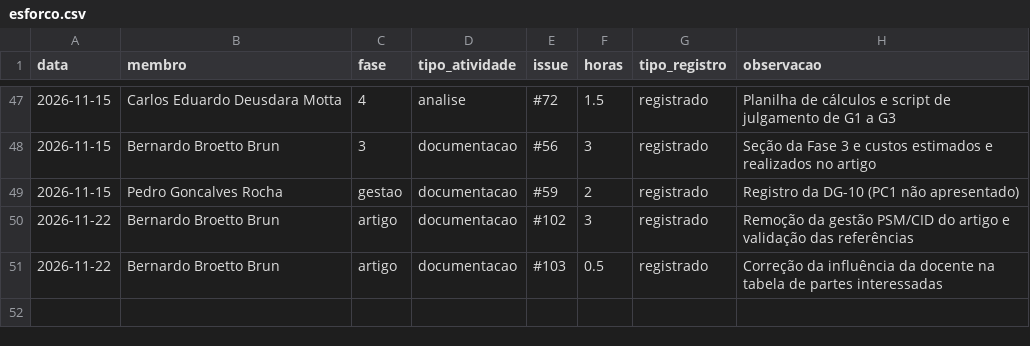
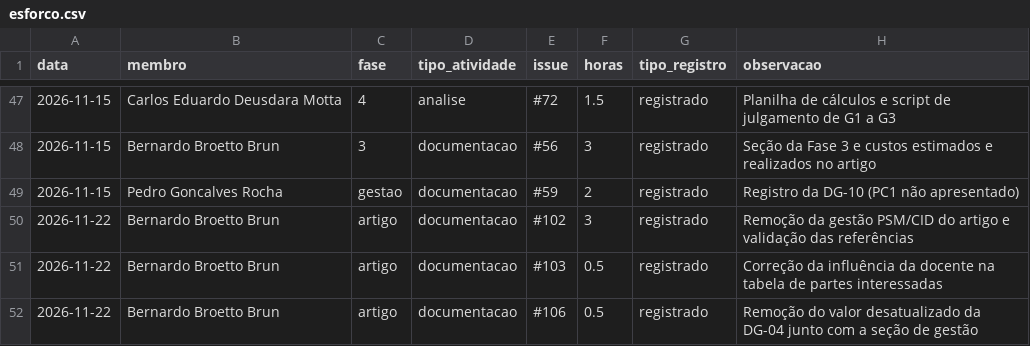
Before and after one commit to FCTE-Qualidade-de-Software-1/2026-2_T01_MARLYN_WESCOFF, a CSV file: docs/metricas/dados/brutos/esforco.csv, drawn as a sheet; only a part is shown, gaps mark what is left out; the diff names each change by its address in the sheet, - before the commit and + after, or states it on an @@ line.

Commit message:
docs(artigo): registrar correção do valor da DG-04

```diff
--- a/docs/metricas/dados/brutos/esforco.csv
+++ b/docs/metricas/dados/brutos/esforco.csv
+row 52: 2026-11-22 | Bernardo Broetto Brun | artigo | documentacao | #106 | 0.5 | registrado | Remoção do valor desatualizado da DG-04 junto com a seção de gestão
```
